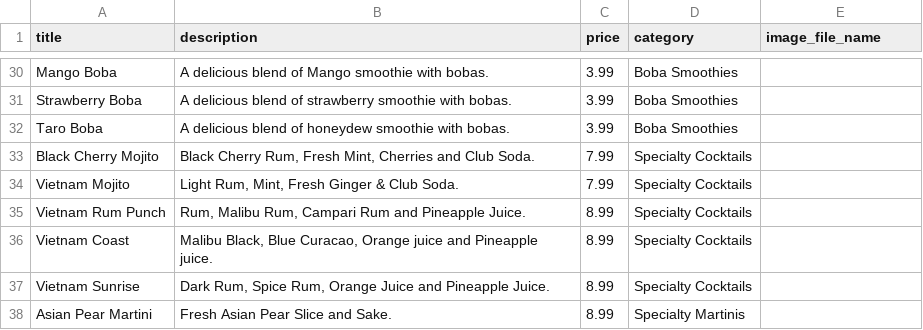
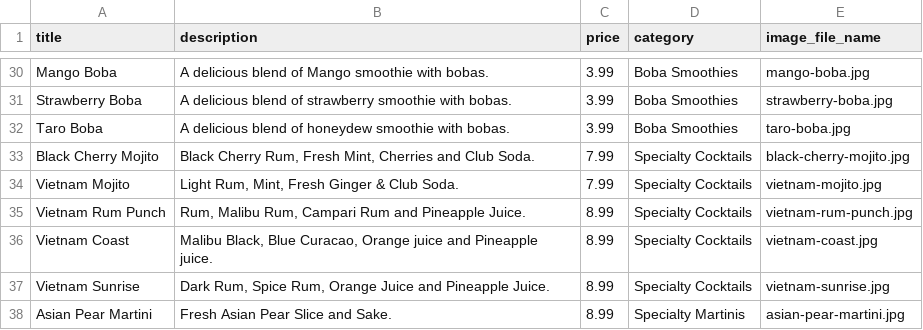
Before and after one commit to thewatts/bearlyhungry, a CSV file: db/db_seed.csv, drawn as a sheet; only a part is shown, gaps mark what is left out; the diff covers the shown part only; the diff names each change by its address in the sheet, - before the commit and + after, or states it on an @@ line.

Commit message:
completed adding image file names to seed csv

```diff
--- a/db/db_seed.csv
+++ b/db/db_seed.csv
-E30 (image_file_name): (empty)
+E30 (image_file_name): mango-boba.jpg
-E31 (image_file_name): (empty)
+E31 (image_file_name): strawberry-boba.jpg
-E32 (image_file_name): (empty)
+E32 (image_file_name): taro-boba.jpg
-E33 (image_file_name): (empty)
+E33 (image_file_name): black-cherry-mojito.jpg
-E34 (image_file_name): (empty)
+E34 (image_file_name): vietnam-mojito.jpg
-E35 (image_file_name): (empty)
+E35 (image_file_name): vietnam-rum-punch.jpg
-E36 (image_file_name): (empty)
+E36 (image_file_name): vietnam-coast.jpg
-E37 (image_file_name): (empty)
+E37 (image_file_name): vietnam-sunrise.jpg
-E38 (image_file_name): (empty)
+E38 (image_file_name): asian-pear-martini.jpg
```
Also changed, not shown: 29 edited cells elsewhere in this file.
